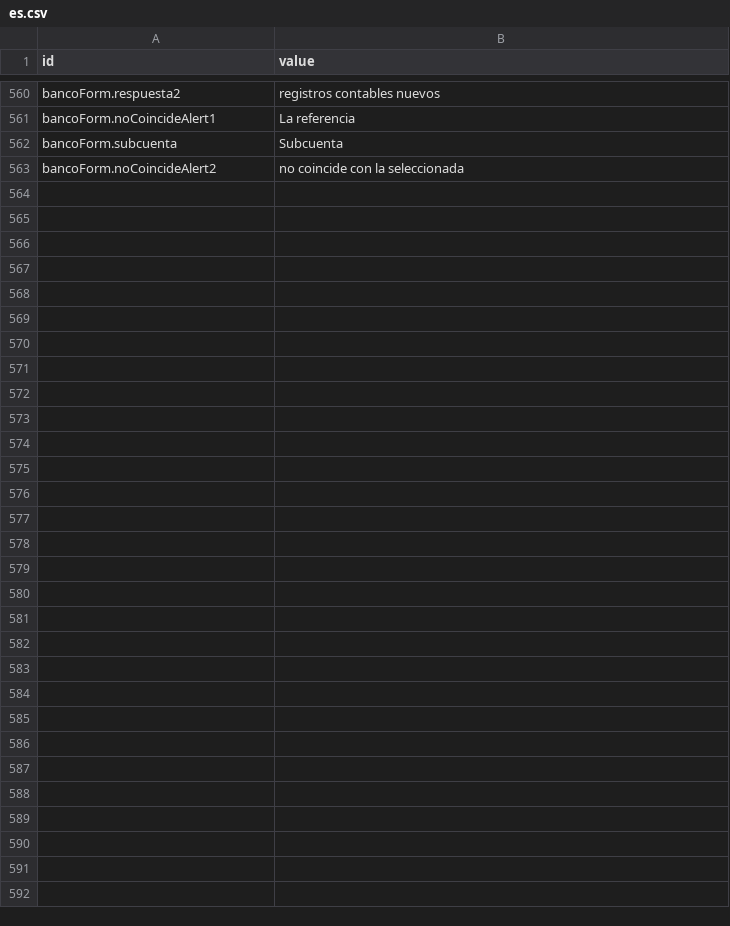
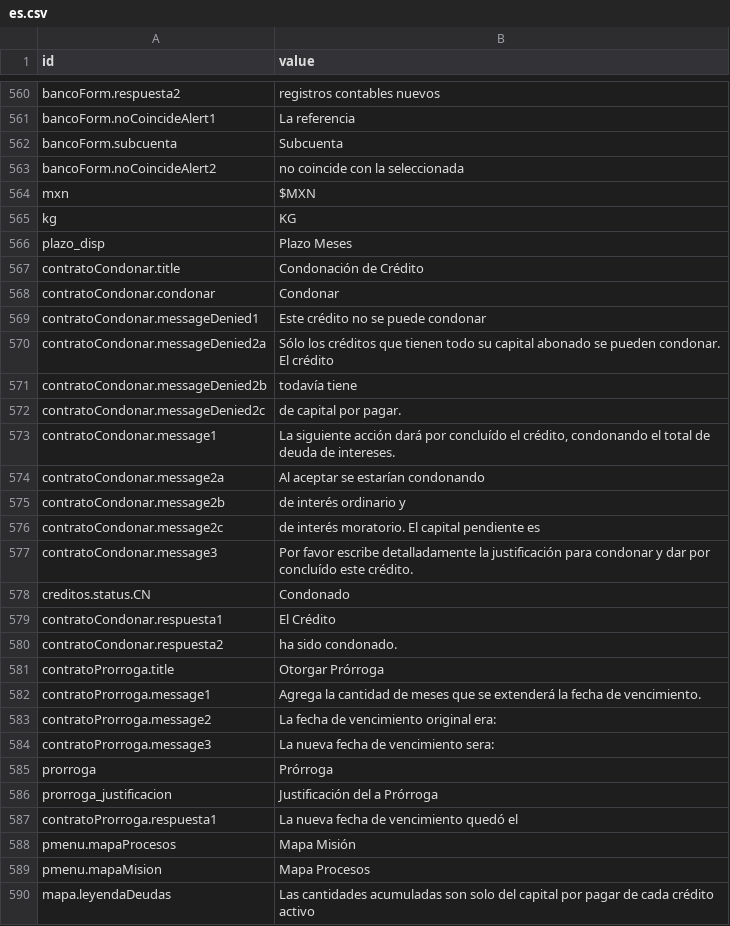
Before and after one commit to comonsit/comonsit-frontend, a CSV file: src/translations/es.csv, drawn as a sheet; only a part is shown, gaps mark what is left out.

```diff
--- a/src/translations/es.csv
+++ b/src/translations/es.csv
@@ -563 +563,28 @@ bancoForm.subcuenta,Subcuenta
 bancoForm.noCoincideAlert2,  no coincide con la seleccionada
+mxn,$MXN
+kg,KG
+plazo_disp,Plazo Meses
+contratoCondonar.title,Condonación de Crédito
+contratoCondonar.condonar,Condonar
+contratoCondonar.messageDenied1,Este crédito no se puede condonar
+contratoCondonar.messageDenied2a,Sólo los créditos que tienen todo su capital abonado se pueden condonar. El crédito
+contratoCondonar.messageDenied2b,  todavía tiene
+contratoCondonar.messageDenied2c,  de capital por pagar.
+contratoCondonar.message1,"La siguiente acción dará por concluído el crédito, condonando el total de deuda de intereses."
+contratoCondonar.message2a,Al aceptar se estarían condonando
+contratoCondonar.message2b, de interés ordinario y
+contratoCondonar.message2c, de interés moratorio. El capital pendiente es
+contratoCondonar.message3,Por favor escribe detalladamente la justificación para condonar y dar por concluído este crédito.
+creditos.status.CN,Condonado
+contratoCondonar.respuesta1,El Crédito
+contratoCondonar.respuesta2, ha sido condonado.
+contratoProrroga.title,Otorgar Prórroga
+contratoProrroga.message1,Agrega la cantidad de meses que se extenderá la fecha de vencimiento.
+contratoProrroga.message2,La fecha de vencimiento original era:
+contratoProrroga.message3,La nueva fecha de vencimiento sera:
+prorroga,Prórroga
+prorroga_justificacion,Justificación del a Prórroga
+contratoProrroga.respuesta1,La nueva fecha de vencimiento quedó el
+pmenu.mapaProcesos,Mapa Misión
+pmenu.mapaMision,Mapa Procesos
+mapa.leyendaDeudas,Las cantidades acumuladas son solo del capital por pagar de cada crédito activo
```
Also changed, not shown: src/translations/tz.csv, 3 other files.
